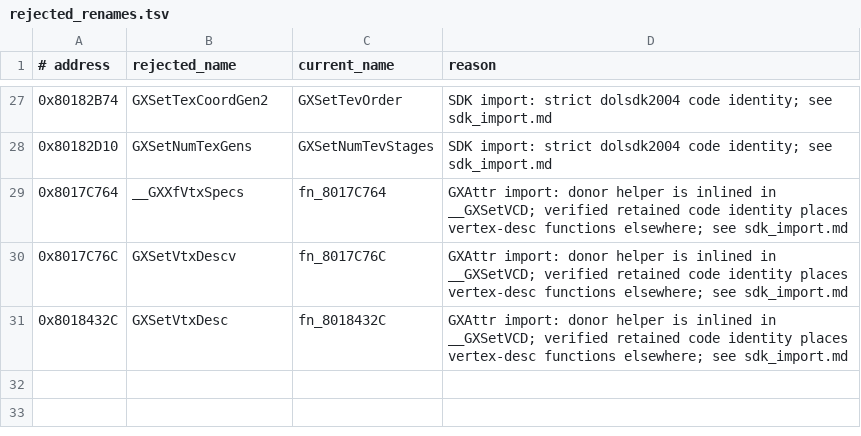
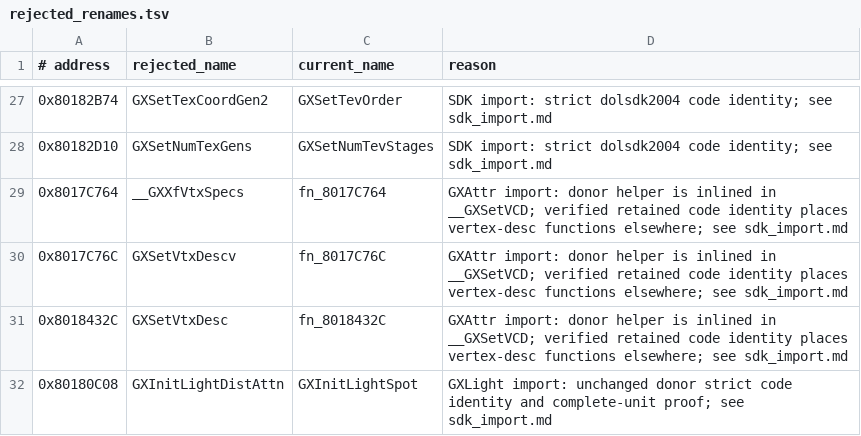
Before and after one commit to ellierocks/lsw1-decomp, a TSV file: docs/symbol_donors/rejected_renames.tsv, drawn as a sheet; only a part is shown, gaps mark what is left out.

Commit message:
feat(sdk): promote complete gxlight unit

```diff
--- a/docs/symbol_donors/rejected_renames.tsv
+++ b/docs/symbol_donors/rejected_renames.tsv
@@ -31 +31,2 @@
 0x8018432C	GXSetVtxDesc	fn_8018432C	GXAttr import: donor helper is inlined in __GXSetVCD; verified retained code identity places vertex-desc functions elsewhere; see sdk_import.md
+0x80180C08	GXInitLightDistAttn	GXInitLightSpot	GXLight import: unchanged donor strict code identity and complete-unit proof; see sdk_import.md
```
Also changed, not shown: 6 other files.
